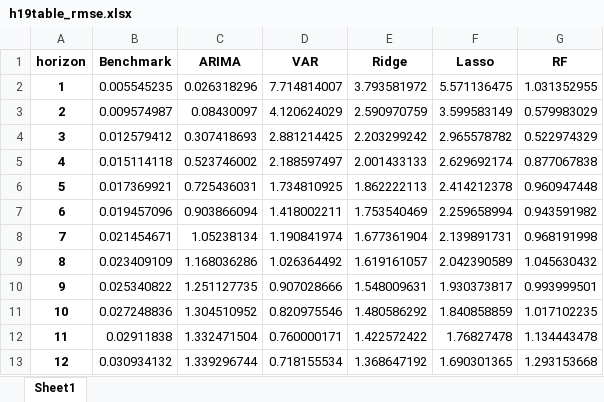
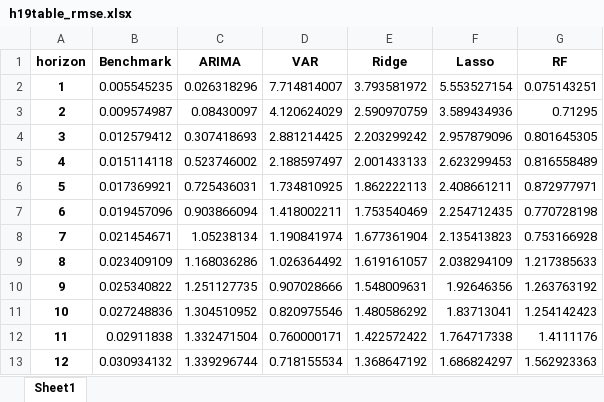
Before and after one commit to estcab00/inflation-prediction, an Excel workbook: output/3_Regression/h19_test/h19table_rmse.xlsx, sheet Sheet1, drawn as a sheet; values as stored, in another font and other column widths than the file's, no borders; the diff names each change by its address in the sheet, - before the commit and + after, or states it on an @@ line.

```diff
--- a/output/3_Regression/h19_test/h19table_rmse.xlsx (sheet Sheet1)
+++ b/output/3_Regression/h19_test/h19table_rmse.xlsx (sheet Sheet1)
-F2 (Lasso): 5.571136475
+F2 (Lasso): 5.553527154
-G2 (RF): 1.031352955
+G2 (RF): 0.075143251
-F3 (Lasso): 3.599583149
+F3 (Lasso): 3.589434936
-G3 (RF): 0.579983029
+G3 (RF): 0.71295
-F4 (Lasso): 2.965578782
+F4 (Lasso): 2.957879096
-G4 (RF): 0.522974329
+G4 (RF): 0.801645305
-F5 (Lasso): 2.629692174
+F5 (Lasso): 2.623299453
-G5 (RF): 0.877067838
+G5 (RF): 0.816558489
-F6 (Lasso): 2.414212378
+F6 (Lasso): 2.408661211
-G6 (RF): 0.960947448
+G6 (RF): 0.872977971
-F7 (Lasso): 2.259658994
+F7 (Lasso): 2.254712435
-G7 (RF): 0.943591982
+G7 (RF): 0.770728198
-F8 (Lasso): 2.139891731
+F8 (Lasso): 2.135413823
-G8 (RF): 0.968191998
+G8 (RF): 0.753166928
-F9 (Lasso): 2.042390589
+F9 (Lasso): 2.038294109
-G9 (RF): 1.045630432
+G9 (RF): 1.217385633
-F10 (Lasso): 1.930373817
+F10 (Lasso): 1.92646356
-G10 (RF): 0.993999501
+G10 (RF): 1.263763192
-F11 (Lasso): 1.840858859
+F11 (Lasso): 1.83713041
-G11 (RF): 1.017102235
+G11 (RF): 1.254142423
-F12 (Lasso): 1.76827478
+F12 (Lasso): 1.764717338
-G12 (RF): 1.134443478
+G12 (RF): 1.4111176
-F13 (Lasso): 1.690301365
+F13 (Lasso): 1.686824297
-G13 (RF): 1.293153668
+G13 (RF): 1.562923363
```
Also changed, not shown: output/3_Regression/h19_test/h19coef_lasso.xlsx, output/3_Regression/h19_test/h19coef_rf.xlsx, 3 other files.
